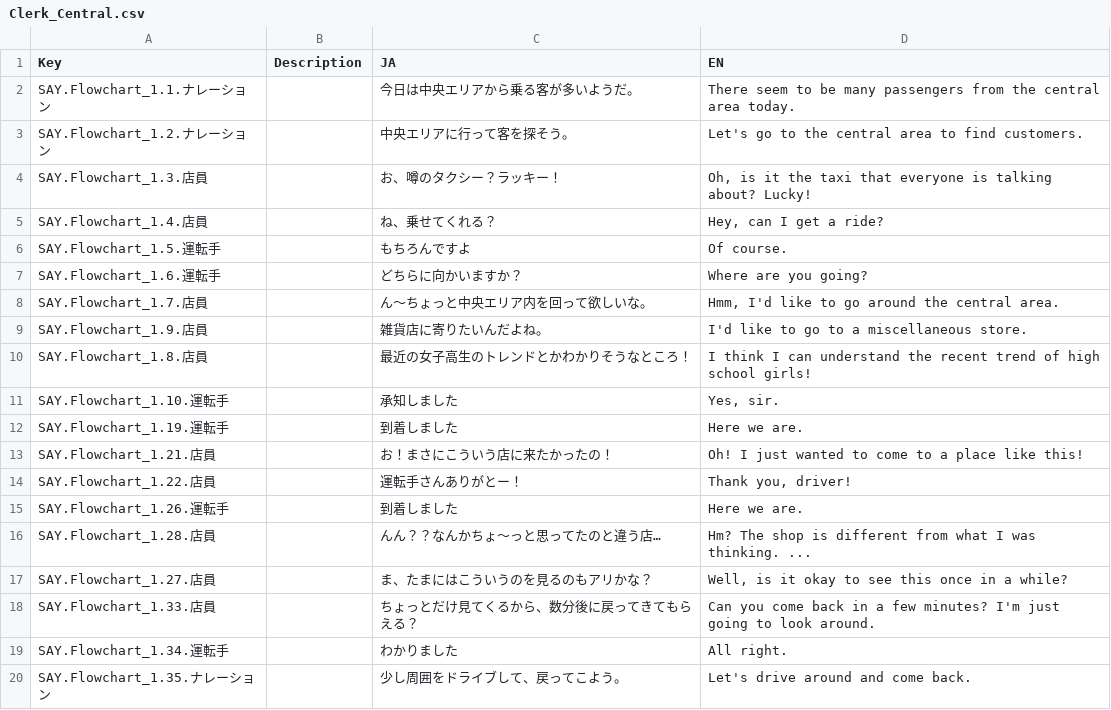
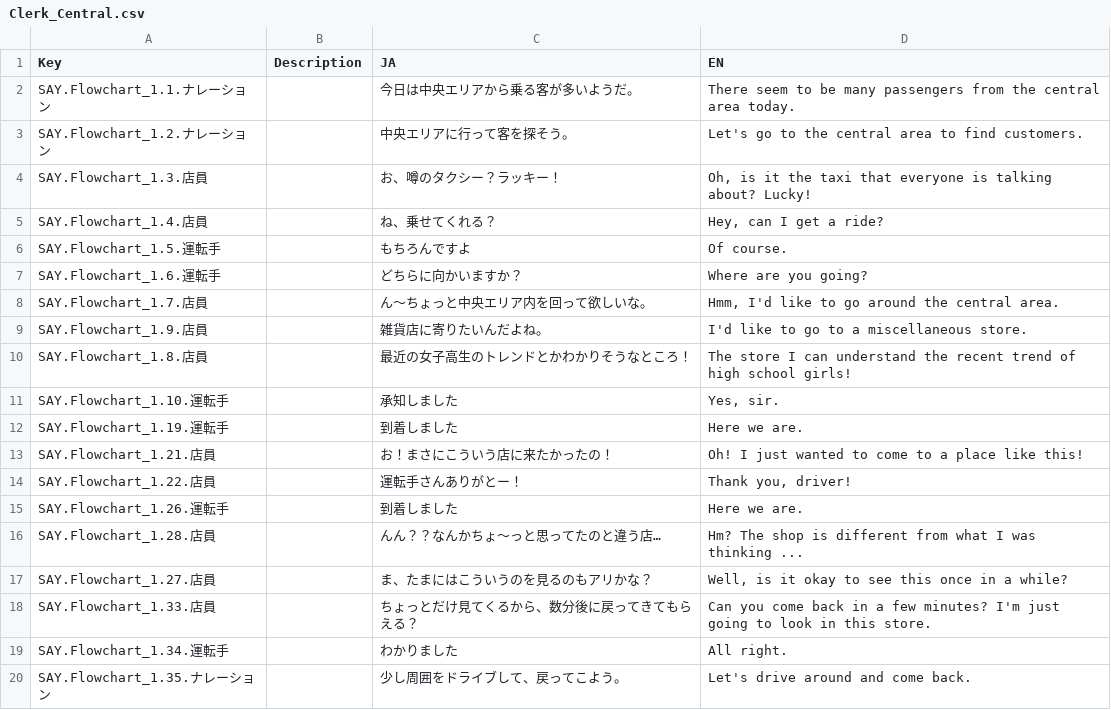
Before and after one commit to KoukiShimoya/TaxiNovelGame, a CSV file: TaxiNovelUnity/Assets/Localization/Clerk_Central.csv, drawn as a sheet; only a part is shown.

```diff
--- a/TaxiNovelUnity/Assets/Localization/Clerk_Central.csv
+++ b/TaxiNovelUnity/Assets/Localization/Clerk_Central.csv
@@ -9,3 +9,3 @@ SAY.Flowchart_1.7.店員,,ん〜ちょっと中央エリア内を回って欲し
 SAY.Flowchart_1.9.店員,,雑貨店に寄りたいんだよね。,I'd like to go to a miscellaneous store.
-SAY.Flowchart_1.8.店員,,最近の女子高生のトレンドとかわかりそうなところ！,I think I can understand the recent trend of high school girls!
+SAY.Flowchart_1.8.店員,,最近の女子高生のトレンドとかわかりそうなところ！,The store I can understand the recent trend of high school girls!
 SAY.Flowchart_1.10.運転手,,承知しました,"Yes, sir."
@@ -15,5 +15,5 @@ SAY.Flowchart_1.22.店員,,運転手さんありがとー！,"Thank you, driver!
 SAY.Flowchart_1.26.運転手,,到着しました,Here we are.
-SAY.Flowchart_1.28.店員,,んん？？なんかちょ〜っと思ってたのと違う店…,Hm? The shop is different from what I was thinking. ...
+SAY.Flowchart_1.28.店員,,んん？？なんかちょ〜っと思ってたのと違う店…,Hm? The shop is different from what I was thinking ...
 SAY.Flowchart_1.27.店員,,ま、たまにはこういうのを見るのもアリかな？,"Well, is it okay to see this once in a while?"
-SAY.Flowchart_1.33.店員,,ちょっとだけ見てくるから、数分後に戻ってきてもらえる？,Can you come back in a few minutes? I'm just going to look around.
+SAY.Flowchart_1.33.店員,,ちょっとだけ見てくるから、数分後に戻ってきてもらえる？,Can you come back in a few minutes? I'm just going to look in this store.
 SAY.Flowchart_1.34.運転手,,わかりました,All right.
```
Also changed, not shown: TaxiNovelUnity/Assets/Localization/Clerk_Bridge.csv, TaxiNovelUnity/Assets/Localization/Element_BeforeThugs.csv, 20 other files.
